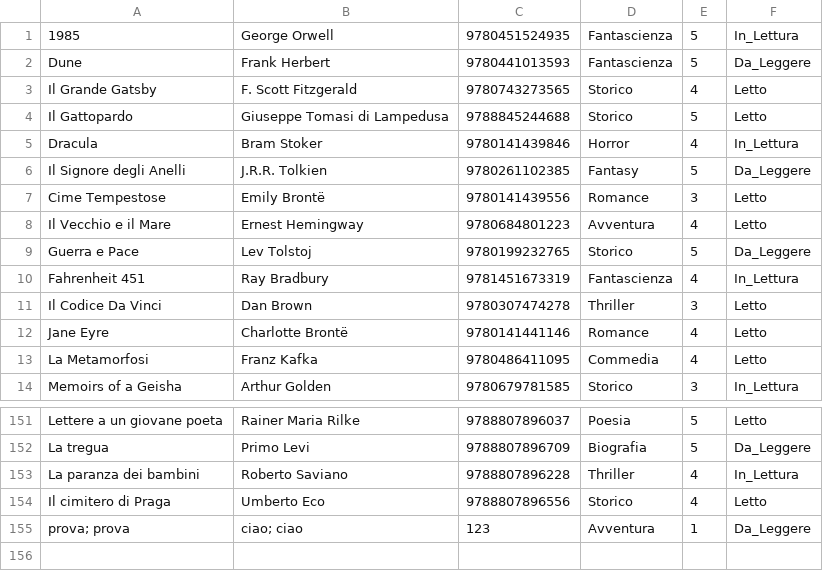
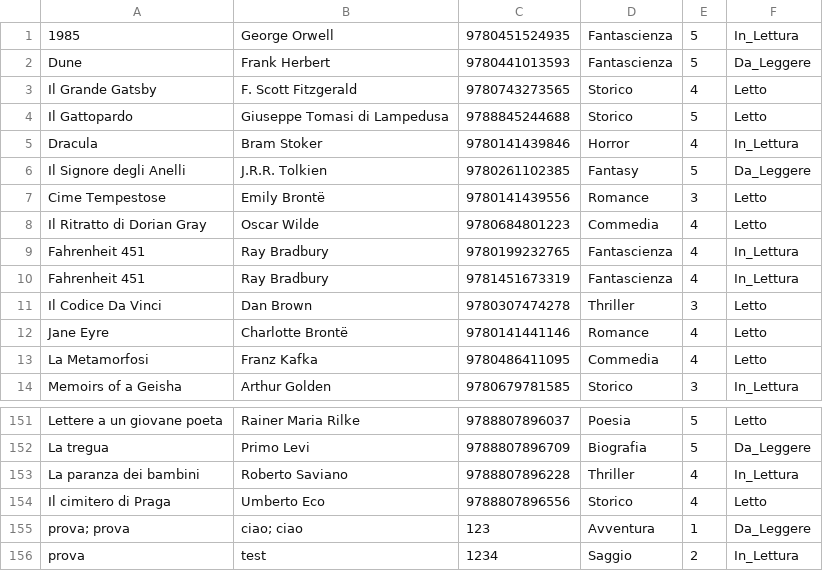
Before and after one commit to Chrustho/LibreriaPersonale, a CSV file: src/main/resources/database.csv, drawn as a sheet; only a part is shown, gaps mark what is left out.

Commit message:
+ test effettuati e correzione al sistema di modifica

```diff
--- a/src/main/resources/database.csv
+++ b/src/main/resources/database.csv
@@ -7,4 +7,4 @@ Il Signore degli Anelli,J.R.R. Tolkien,9780261102385,Fantasy,5,Da_Leggere
 Cime Tempestose,Emily Brontë,9780141439556,Romance,3,Letto
-Il Vecchio e il Mare,Ernest Hemingway,9780684801223,Avventura,4,Letto
-Guerra e Pace,Lev Tolstoj,9780199232765,Storico,5,Da_Leggere
+Il Ritratto di Dorian Gray,Oscar Wilde,9780684801223,Commedia,4,Letto
+Fahrenheit 451,Ray Bradbury,9780199232765,Fantascienza,4,In_Lettura
 Fahrenheit 451,Ray Bradbury,9781451673319,Fantascienza,4,In_Lettura
@@ -155 +155,2 @@ Il cimitero di Praga,Umberto Eco,9788807896556,Storico,4,Letto
 prova; prova,ciao; ciao,123,Avventura,1,Da_Leggere
+prova,test,1234,Saggio,2,In_Lettura
```
Also changed, not shown: 5 other files.
